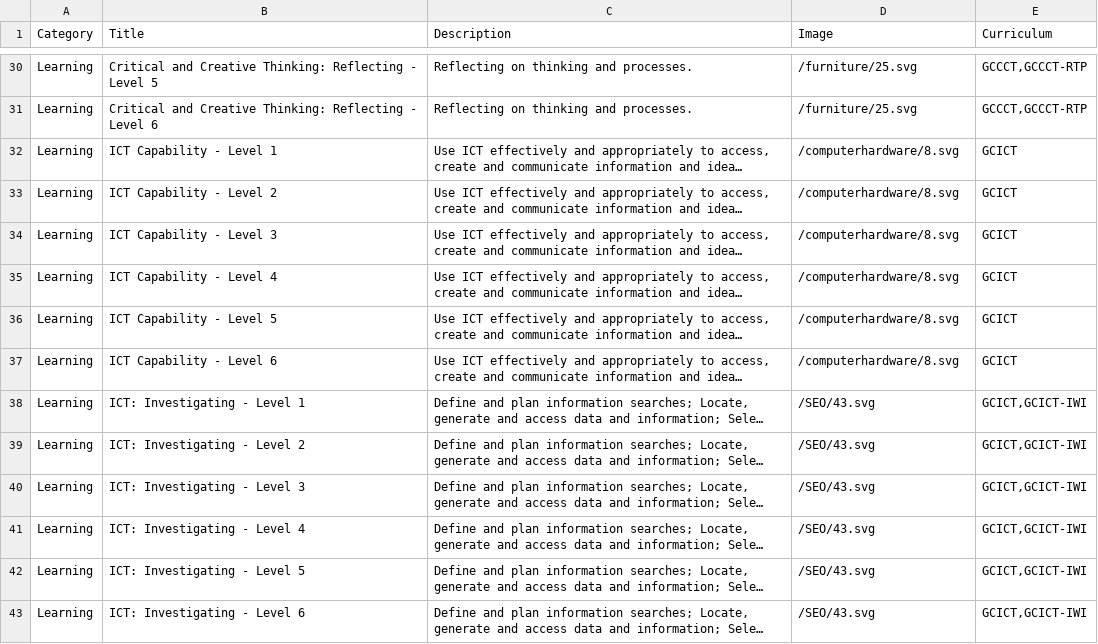
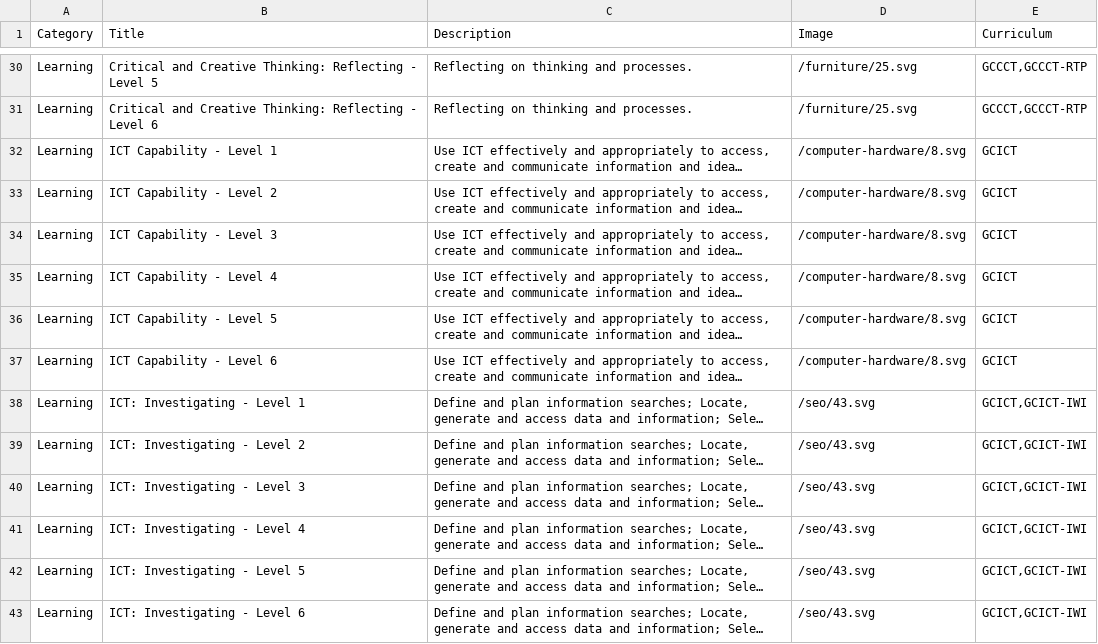
Before and after one commit to juliaattrevisan/schoolbox-api-docs, a CSV file: packages/aus_primary_capabilities_badges/badge.csv, drawn as a sheet; only a part is shown, gaps mark what is left out; long unchanged cells end in …; the diff covers the shown part only; the diff names each change by its address in the sheet, - before the commit and + after, or states it on an @@ line.

```diff
--- a/packages/aus_primary_capabilities_badges/badge.csv
+++ b/packages/aus_primary_capabilities_badges/badge.csv
-D32:D37 (Image): /computerhardware/8.svg
+D32:D37 (Image): /computer-hardware/8.svg
-D38:D43 (Image): /SEO/43.svg
+D38:D43 (Image): /seo/43.svg
```
Also changed, not shown: 130 edited cells elsewhere in this file, 1 other file.
